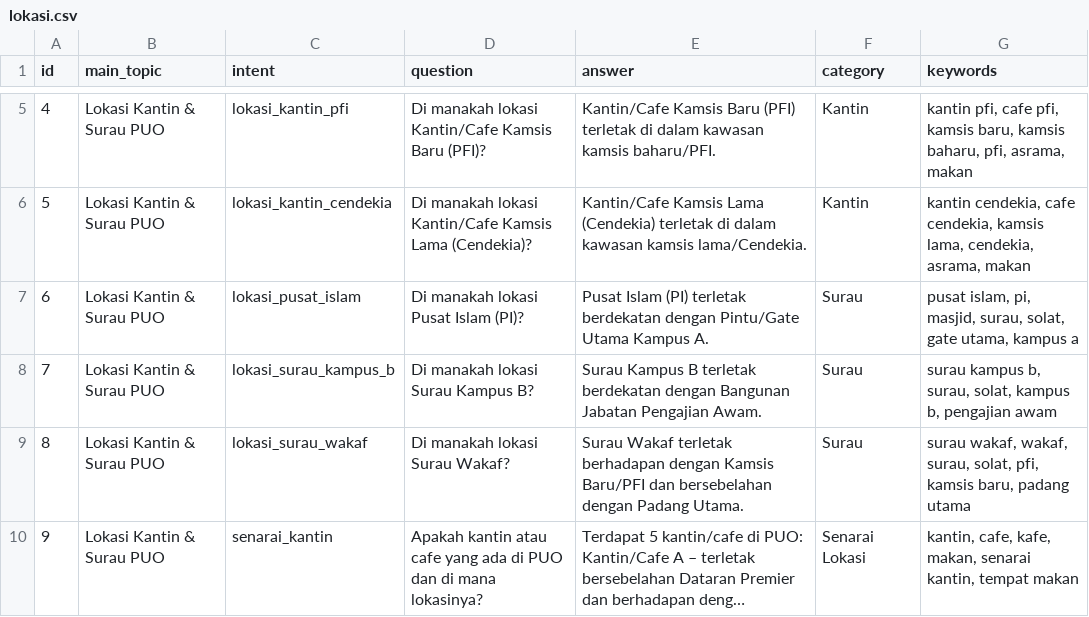
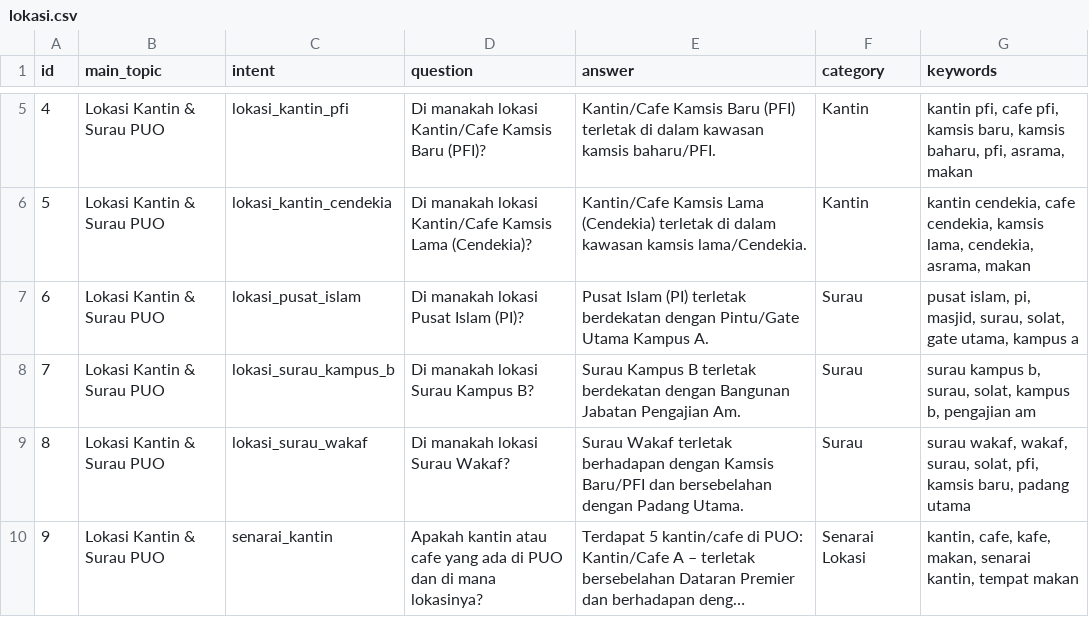
Before and after one commit to safiyirfann-bit/RakanKampus, a CSV file: database/seeders/data/campus/lokasi.csv, drawn as a sheet; only a part is shown, gaps mark what is left out; long unchanged cells end in ….

Commit message:
Fix typo: Jabatan Pengajian Awam -> Pengajian Am

```diff
--- a/database/seeders/data/campus/lokasi.csv
+++ b/database/seeders/data/campus/lokasi.csv
@@ -7,3 +7,3 @@
 6,Lokasi Kantin & Surau PUO,lokasi_pusat_islam,Di manakah lokasi Pusat Islam (PI)?,Pusat Islam (PI) terletak berdekatan dengan Pintu/Gate Utama Kampus A.,Surau,"pusat islam, pi, masjid, surau, solat, gate utama, kampus a"
-7,Lokasi Kantin & Surau PUO,lokasi_surau_kampus_b,Di manakah lokasi Surau Kampus B?,Surau Kampus B terletak berdekatan dengan Bangunan Jabatan Pengajian Awam.,Surau,"surau kampus b, surau, solat, kampus b, pengajian awam"
+7,Lokasi Kantin & Surau PUO,lokasi_surau_kampus_b,Di manakah lokasi Surau Kampus B?,Surau Kampus B terletak berdekatan dengan Bangunan Jabatan Pengajian Am.,Surau,"surau kampus b, surau, solat, kampus b, pengajian am"
 8,Lokasi Kantin & Surau PUO,lokasi_surau_wakaf,Di manakah lokasi Surau Wakaf?,Surau Wakaf terletak berhadapan dengan Kamsis Baru/PFI dan bersebelahan dengan Padang Utama.,Surau,"surau wakaf, wakaf, surau, solat, pfi, kamsis baru, padang utama"
```
